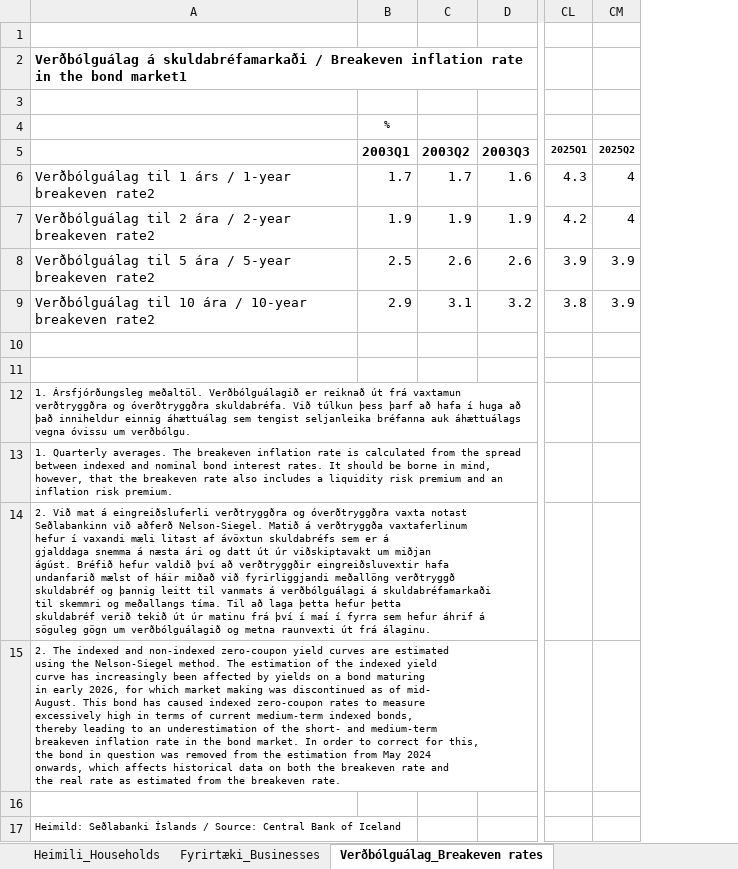
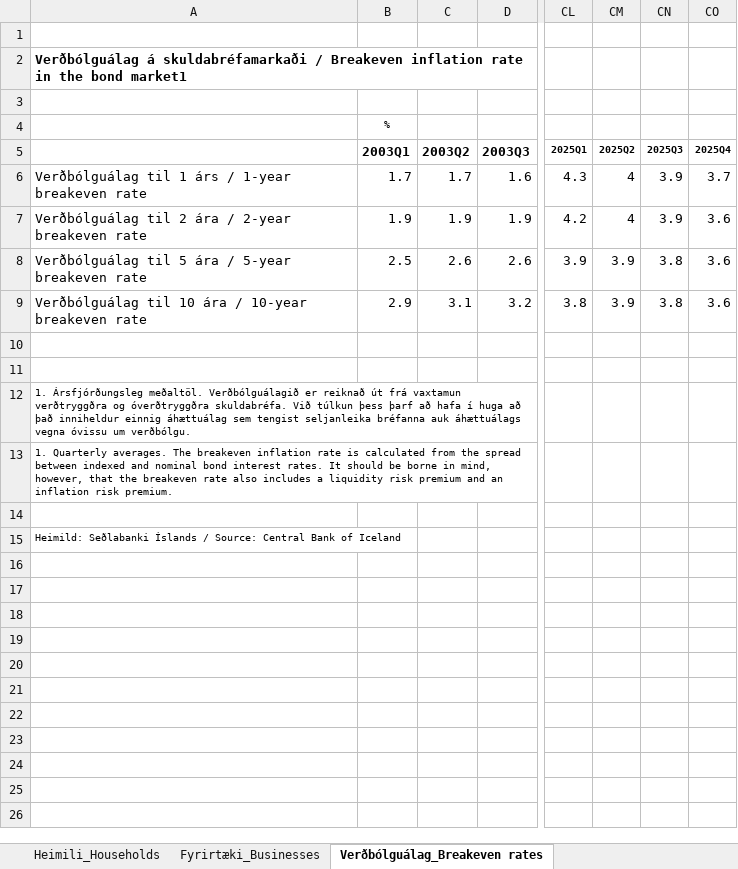
Before and after one commit to hagdeild/verdbolguskyrsla, an Excel workbook: data/Verdbolguvaentingar-a-mismunandi-maelikvarda.xlsx, sheet Verðbólguálag_Breakeven rates, drawn as a sheet; only a part is shown, gaps mark what is left out; values as stored, in another font and other column widths than the file's, no borders; removed rows and columns are numbered as before the commit, all else as after; rows hold the shown columns only; ↵ is a line break in a cell; the diff names each change by its address in the sheet, - before the commit and + after, or states it on an @@ line.

```diff
--- a/data/Verdbolguvaentingar-a-mismunandi-maelikvarda.xlsx (sheet Verðbólguálag_Breakeven rates)
+++ b/data/Verdbolguvaentingar-a-mismunandi-maelikvarda.xlsx (sheet Verðbólguálag_Breakeven rates)
+column CN (2025Q3), rows 6-9: 3.9 | 3.9 | 3.8 | 3.8
+column CO (2025Q4), rows 6-9: 3.7 | 3.6 | 3.6 | 3.6
-A6: …1-year breakeven rate2
+A6: …1-year breakeven rate
-A7: …2-year breakeven rate2
+A7: …2-year breakeven rate
-A8: …5-year breakeven rate2
+A8: …5-year breakeven rate
-A9: …10-year breakeven rate2
+A9: …10-year breakeven rate
-row 14: 2. Við mat á eingreiðsluferli verðtryggðra og óverðtryggðra vaxta notast ↵ Seðlabankinn við aðferð Nelson-Siegel. Matið á verðtryggða vaxtaferlinum ↵ hefur í vaxandi mæli litast af ávöxtun skuldabréfs sem er á ↵ gjalddaga snemma á næsta ári og datt út úr viðskiptavakt um miðjan ↵ ágúst. Bréfið hefur valdið því að verðtryggðir eingreiðsluvextir hafa ↵ undanfarið mælst of háir miðað við fyrirliggjandi meðallöng verðtryggð ↵ skuldabréf og þannig leitt til vanmats á verðbólguálagi á skuldabréfamarkaði ↵ til skemmri og meðallangs tíma. Til að laga þetta hefur þetta ↵ skuldabréf verið tekið út úr matinu frá því í maí í fyrra sem hefur áhrif á ↵ söguleg gögn um verðbólguálagið og metna raunvexti út frá álaginu.
-row 15: 2. The indexed and non-indexed zero-coupon yield curves are estimated ↵ using the Nelson-Siegel method. The estimation of the indexed yield ↵ curve has increasingly been affected by yields on a bond maturing ↵ in early 2026, for which market making was discontinued as of mid- ↵ August. This bond has caused indexed zero-coupon rates to measure ↵ excessively high in terms of current medium-term indexed bonds, ↵ thereby leading to an underestimation of the short- and medium-term ↵ breakeven inflation rate in the bond market. In order to correct for this, ↵ the bond in question was removed from the estimation from May 2024 ↵ onwards, which affects historical data on both the breakeven rate and ↵ the real rate as estimated from the breakeven rate.
```
Also changed, not shown: sheet Fyrirtæki_Businesses, sheet Heimili_Households, data/verdbolguskyrsla_data.xlsx, 2 other files.
